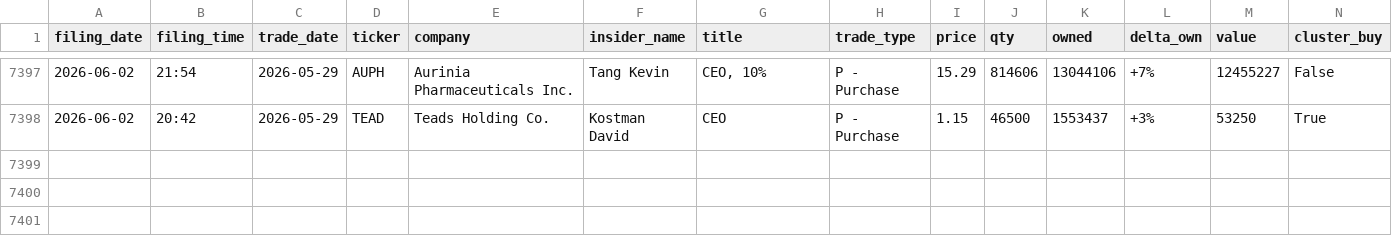
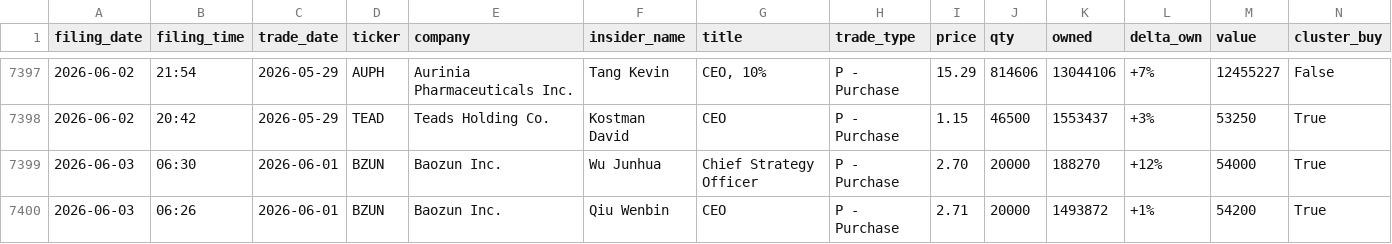
Before and after one commit to insideredgepro/insideredgepro.github.io, a CSV file: data/history.csv, drawn as a sheet; only a part is shown, gaps mark what is left out.

```diff
--- a/data/history.csv
+++ b/data/history.csv
@@ -7398 +7398,3 @@ filing_date,filing_time,trade_date,ticker,company,insider_name,title,trade_type,
 2026-06-02,20:42,2026-05-29,TEAD,Teads Holding Co.,Kostman David,CEO,P - Purchase,1.15,46500,1553437,+3%,53250,True
+2026-06-03,06:30,2026-06-01,BZUN,Baozun Inc.,Wu Junhua,Chief Strategy Officer,P - Purchase,2.70,20000,188270,+12%,54000,True
+2026-06-03,06:26,2026-06-01,BZUN,Baozun Inc.,Qiu Wenbin,CEO,P - Purchase,2.71,20000,1493872,+1%,54200,True
```
Also changed, not shown: 3 other files.
